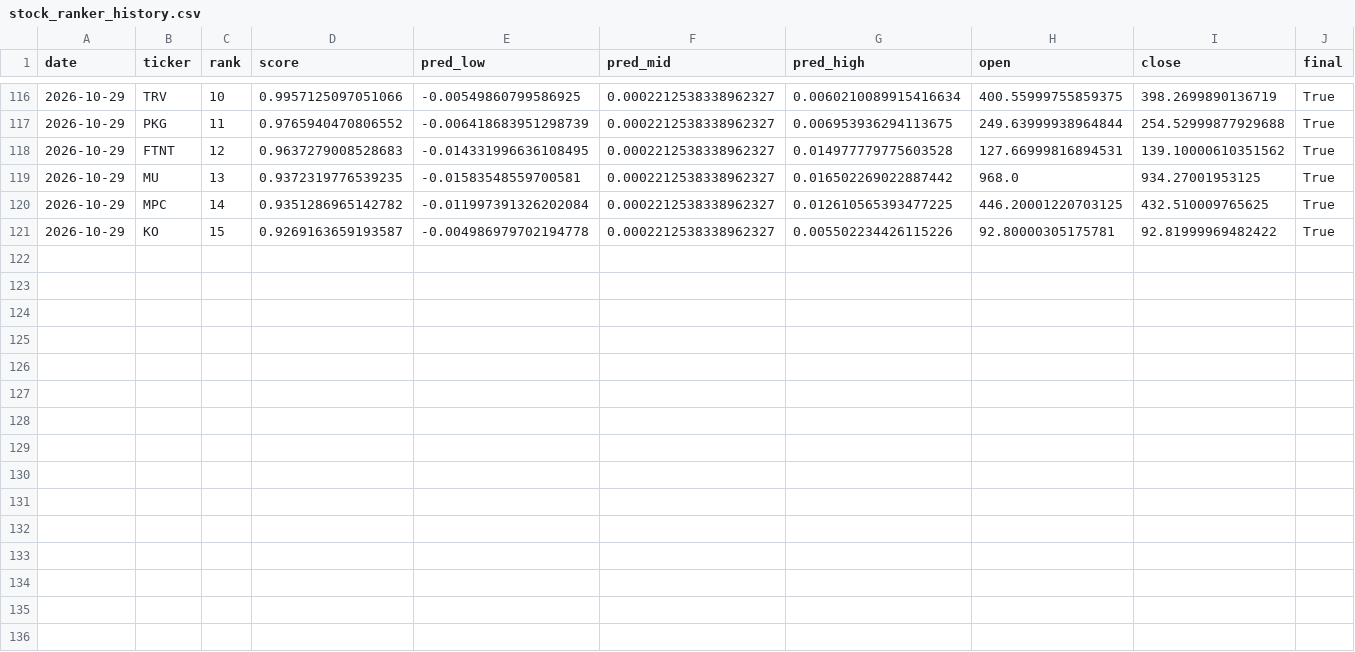
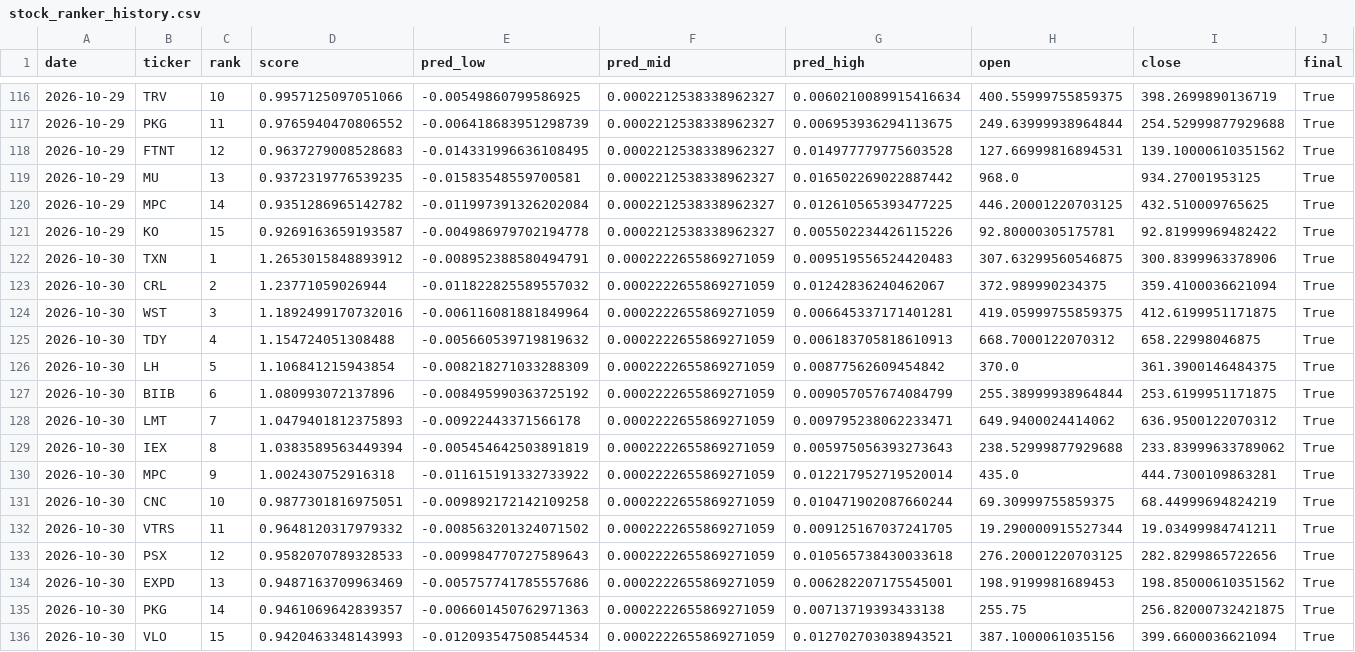
Before and after one commit to jasonmatt1112-coder/SRanker, a CSV file: data/stock_ranker_history.csv, drawn as a sheet; only a part is shown, gaps mark what is left out; rows hold the shown columns only; the diff names each change by its address in the sheet, - before the commit and + after, or states it on an @@ line.

Commit message:
Update tracker data

```diff
--- a/data/stock_ranker_history.csv
+++ b/data/stock_ranker_history.csv
+row 122: 2026-10-30 | TXN | 1 | 1.2653015848893912 | -0.008952388580494791 | 0.0002222655869271059 | 0.009519556524420483 | 307.63299560546875 | 300.8399963378906 | True
+row 123: 2026-10-30 | CRL | 2 | 1.23771059026944 | -0.011822825589557032 | 0.0002222655869271059 | 0.01242836240462067 | 372.989990234375 | 359.4100036621094 | True
+row 124: 2026-10-30 | WST | 3 | 1.1892499170732016 | -0.006116081881849964 | 0.0002222655869271059 | 0.006645337171401281 | 419.05999755859375 | 412.6199951171875 | True
+row 125: 2026-10-30 | TDY | 4 | 1.154724051308488 | -0.005660539719819632 | 0.0002222655869271059 | 0.006183705818610913 | 668.7000122070312 | 658.22998046875 | True
+row 126: 2026-10-30 | LH | 5 | 1.106841215943854 | -0.008218271033288309 | 0.0002222655869271059 | 0.00877562609454842 | 370.0 | 361.3900146484375 | True
+row 127: 2026-10-30 | BIIB | 6 | 1.080993072137896 | -0.008495990363725192 | 0.0002222655869271059 | 0.009057057674084799 | 255.38999938964844 | 253.6199951171875 | True
+row 128: 2026-10-30 | LMT | 7 | 1.0479401812375893 | -0.00922443371566178 | 0.0002222655869271059 | 0.009795238062233471 | 649.9400024414062 | 636.9500122070312 | True
+row 129: 2026-10-30 | IEX | 8 | 1.0383589563449394 | -0.005454642503891819 | 0.0002222655869271059 | 0.005975056393273643 | 238.52999877929688 | 233.83999633789062 | True
+row 130: 2026-10-30 | MPC | 9 | 1.002430752916318 | -0.011615191332733922 | 0.0002222655869271059 | 0.012217952719520014 | 435.0 | 444.7300109863281 | True
+row 131: 2026-10-30 | CNC | 10 | 0.9877301816975051 | -0.009892172142109258 | 0.0002222655869271059 | 0.010471902087660244 | 69.30999755859375 | 68.44999694824219 | True
+row 132: 2026-10-30 | VTRS | 11 | 0.9648120317979332 | -0.008563201324071502 | 0.0002222655869271059 | 0.009125167037241705 | 19.290000915527344 | 19.03499984741211 | True
+row 133: 2026-10-30 | PSX | 12 | 0.9582070789328533 | -0.009984770727589643 | 0.0002222655869271059 | 0.010565738430033618 | 276.20001220703125 | 282.8299865722656 | True
+row 134: 2026-10-30 | EXPD | 13 | 0.9487163709963469 | -0.005757741785557686 | 0.0002222655869271059 | 0.006282207175545001 | 198.9199981689453 | 198.85000610351562 | True
+row 135: 2026-10-30 | PKG | 14 | 0.9461069642839357 | -0.006601450762971363 | 0.0002222655869271059 | 0.00713719393433138 | 255.75 | 256.82000732421875 | True
+row 136: 2026-10-30 | VLO | 15 | 0.9420463348143993 | -0.012093547508544534 | 0.0002222655869271059 | 0.012702703038943521 | 387.1000061035156 | 399.6600036621094 | True
```
Also changed, not shown: data/stock_ranker_history_live.csv, data/stock_ranker_history_live_trades.csv, 3 other files.
